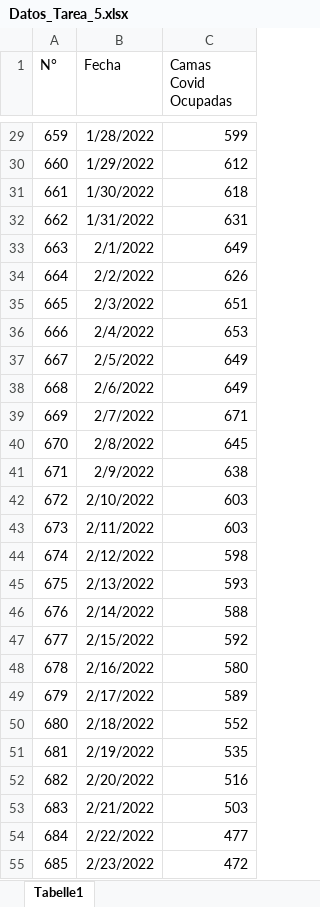
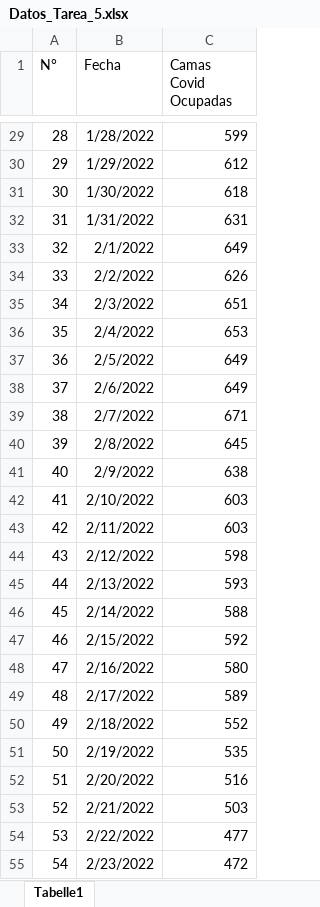
Before and after one commit to hvillegasj/Datos_5, an Excel workbook: Datos_Tarea_5.xlsx, sheet Tabelle1, drawn as a sheet; only a part is shown, gaps mark what is left out; values as stored, in another font and other column widths than the file's, no borders; the diff covers the shown part only; the diff names each change by its address in the sheet, - before the commit and + after, or states it on an @@ line.

```diff
--- a/Datos_Tarea_5.xlsx (sheet Tabelle1)
+++ b/Datos_Tarea_5.xlsx (sheet Tabelle1)
-A29 (N°): 659
+A29 (N°): 28
-A30 (N°): 660
+A30 (N°): 29
-A31 (N°): 661
+A31 (N°): 30
-A32 (N°): 662
+A32 (N°): 31
-A33 (N°): 663
+A33 (N°): 32
-A34 (N°): 664
+A34 (N°): 33
-A35 (N°): 665
+A35 (N°): 34
-A36 (N°): 666
+A36 (N°): 35
-A37 (N°): 667
+A37 (N°): 36
-A38 (N°): 668
+A38 (N°): 37
-A39 (N°): 669
+A39 (N°): 38
-A40 (N°): 670
+A40 (N°): 39
-A41 (N°): 671
+A41 (N°): 40
-A42 (N°): 672
+A42 (N°): 41
-A43 (N°): 673
+A43 (N°): 42
-A44 (N°): 674
+A44 (N°): 43
-A45 (N°): 675
+A45 (N°): 44
-A46 (N°): 676
+A46 (N°): 45
-A47 (N°): 677
+A47 (N°): 46
-A48 (N°): 678
+A48 (N°): 47
-A49 (N°): 679
+A49 (N°): 48
-A50 (N°): 680
+A50 (N°): 49
-A51 (N°): 681
+A51 (N°): 50
-A52 (N°): 682
+A52 (N°): 51
-A53 (N°): 683
+A53 (N°): 52
-A54 (N°): 684
+A54 (N°): 53
-A55 (N°): 685
+A55 (N°): 54
```
Also changed, not shown: 99 edited cells elsewhere in this sheet.
